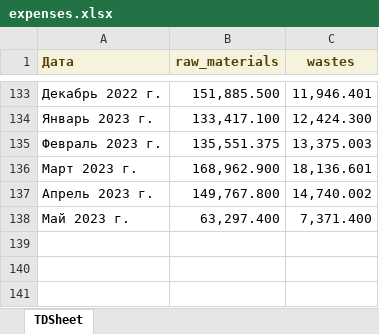
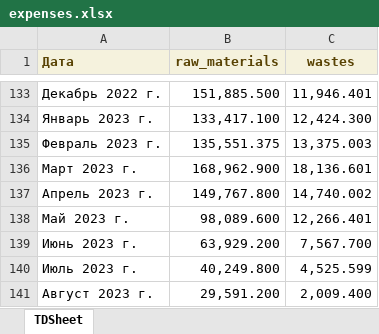
Before and after one commit to andreykoz82/KPI-PBI, an Excel workbook: expenses.xlsx, sheet TDSheet, drawn as a sheet; only a part is shown, gaps mark what is left out; values as stored, in another font and other column widths than the file's, no borders; the diff names each change by its address in the sheet, - before the commit and + after, or states it on an @@ line.

```diff
--- a/expenses.xlsx (sheet TDSheet)
+++ b/expenses.xlsx (sheet TDSheet)
-B138 (raw_materials): 63,297.400
+B138 (raw_materials): 98,089.600
-C138 (wastes): 7,371.400
+C138 (wastes): 12,266.401
+row 139: Июнь 2023 г. | 63,929.200 | 7,567.700
+row 140: Июль 2023 г. | 40,249.800 | 4,525.599
+row 141: Август 2023 г. | 29,591.200 | 2,009.400
```
Also changed, not shown: 1_satge_volume.xlsx, 1_stage.xlsx, 8 other files.
